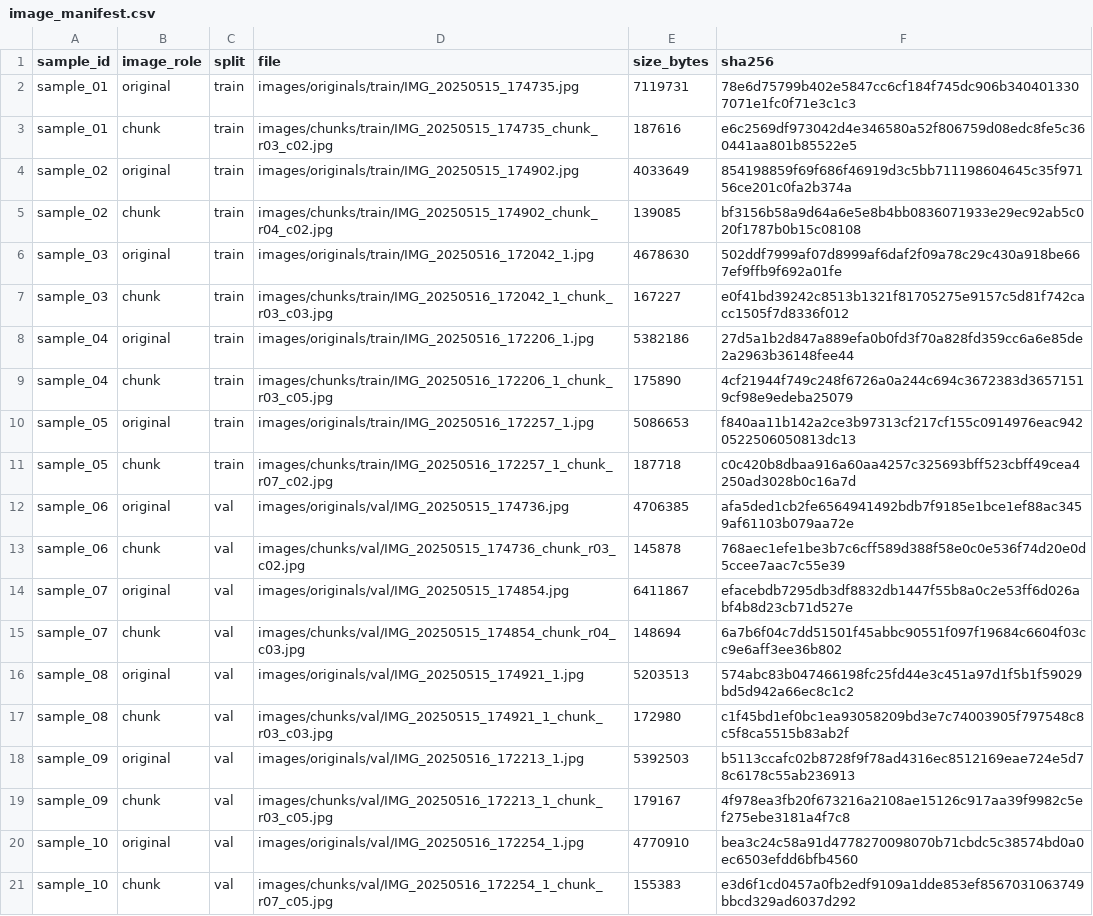
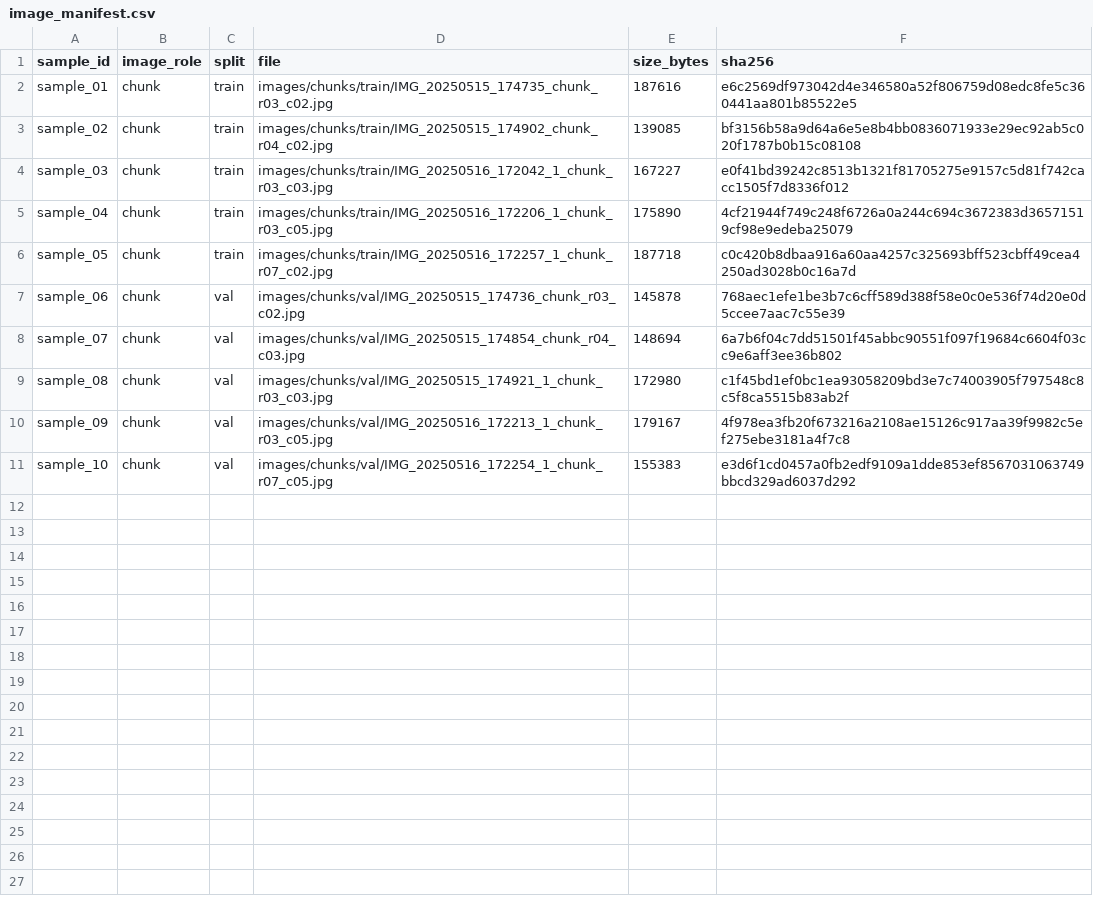
Before and after one commit to jiaruixiang39-rgb/Orchard-Chunking-SCL-YOLOv11n-seg-data, a CSV file: metadata/image_manifest.csv, drawn as a sheet.

Commit message:
Update public data documentation

```diff
--- a/metadata/image_manifest.csv
+++ b/metadata/image_manifest.csv
@@ -1,21 +1,11 @@
 sample_id,image_role,split,file,size_bytes,sha256
-sample_01,original,train,images/originals/train/IMG_20250515_174735.jpg,7119731,78e6d75799b402e5847cc6cf184f745dc906b3404013307071e1fc0f71e3c1c3
 sample_01,chunk,train,images/chunks/train/IMG_20250515_174735_chunk_r03_c02.jpg,187616,e6c2569df973042d4e346580a52f806759d08edc8fe5c360441aa801b85522e5
-sample_02,original,train,images/originals/train/IMG_20250515_174902.jpg,4033649,854198859f69f686f46919d3c5bb711198604645c35f97156ce201c0fa2b374a
 sample_02,chunk,train,images/chunks/train/IMG_20250515_174902_chunk_r04_c02.jpg,139085,bf3156b58a9d64a6e5e8b4bb0836071933e29ec92ab5c020f1787b0b15c08108
-sample_03,original,train,images/originals/train/IMG_20250516_172042_1.jpg,4678630,502ddf7999af07d8999af6daf2f09a78c29c430a918be667ef9ffb9f692a01fe
 sample_03,chunk,train,images/chunks/train/IMG_20250516_172042_1_chunk_r03_c03.jpg,167227,e0f41bd39242c8513b1321f81705275e9157c5d81f742cacc1505f7d8336f012
-sample_04,original,train,images/originals/train/IMG_20250516_172206_1.jpg,5382186,27d5a1b2d847a889efa0b0fd3f70a828fd359cc6a6e85de2a2963b36148fee44
 sample_04,chunk,train,images/chunks/train/IMG_20250516_172206_1_chunk_r03_c05.jpg,175890,4cf21944f749c248f6726a0a244c694c3672383d36571519cf98e9edeba25079
-sample_05,original,train,images/originals/train/IMG_20250516_172257_1.jpg,5086653,f840aa11b142a2ce3b97313cf217cf155c0914976eac9420522506050813dc13
 sample_05,chunk,train,images/chunks/train/IMG_20250516_172257_1_chunk_r07_c02.jpg,187718,c0c420b8dbaa916a60aa4257c325693bff523cbff49cea4250ad3028b0c16a7d
-sample_06,original,val,images/originals/val/IMG_20250515_174736.jpg,4706385,afa5ded1cb2fe6564941492bdb7f9185e1bce1ef88ac3459af61103b079aa72e
 sample_06,chunk,val,images/chunks/val/IMG_20250515_174736_chunk_r03_c02.jpg,145878,768aec1efe1be3b7c6cff589d388f58e0c0e536f74d20e0d5ccee7aac7c55e39
-sample_07,original,val,images/originals/val/IMG_20250515_174854.jpg,6411867,efacebdb7295db3df8832db1447f55b8a0c2e53ff6d026abf4b8d23cb71d527e
 sample_07,chunk,val,images/chunks/val/IMG_20250515_174854_chunk_r04_c03.jpg,148694,6a7b6f04c7dd51501f45abbc90551f097f19684c6604f03cc9e6aff3ee36b802
-sample_08,original,val,images/originals/val/IMG_20250515_174921_1.jpg,5203513,574abc83b047466198fc25fd44e3c451a97d1f5b1f59029bd5d942a66ec8c1c2
 sample_08,chunk,val,images/chunks/val/IMG_20250515_174921_1_chunk_r03_c03.jpg,172980,c1f45bd1ef0bc1ea93058209bd3e7c74003905f797548c8c5f8ca5515b83ab2f
-sample_09,original,val,images/originals/val/IMG_20250516_172213_1.jpg,5392503,b5113ccafc02b8728f9f78ad4316ec8512169eae724e5d78c6178c55ab236913
 sample_09,chunk,val,images/chunks/val/IMG_20250516_172213_1_chunk_r03_c05.jpg,179167,4f978ea3fb20f673216a2108ae15126c917aa39f9982c5ef275ebe3181a4f7c8
-sample_10,original,val,images/originals/val/IMG_20250516_172254_1.jpg,4770910,bea3c24c58a91d4778270098070b71cbdc5c38574bd0a0ec6503efdd6bfb4560
 sample_10,chunk,val,images/chunks/val/IMG_20250516_172254_1_chunk_r07_c05.jpg,155383,e3d6f1cd0457a0fb2edf9109a1dde853ef8567031063749bbcd329ad6037d292
```
Also changed, not shown: metadata/SHA256SUMS.csv, metadata/image_pairs.csv, 1 other file.
